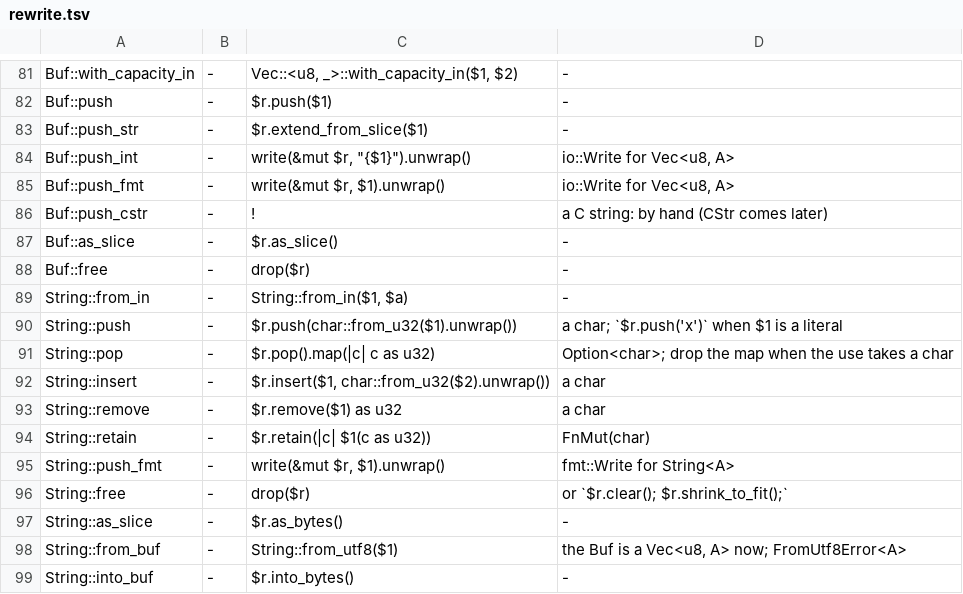
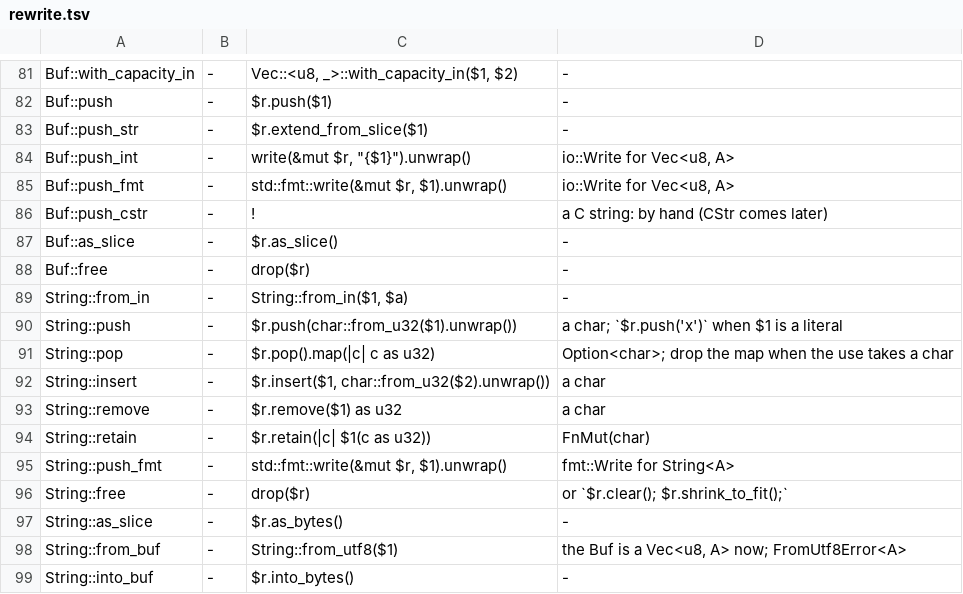
Before and after one commit to magniff/vole, a TSV file: compiler/std2/rewrite.tsv, drawn as a sheet; only a part is shown, gaps mark what is left out.

Commit message:
fix --edition rust: unsafe fns by the word, bytes literal branches, push_fmt
- A function is unsafe for the statics' wrapping by the word `unsafe`
  before its `(`, not a name ending in it (`fn query_unsafe(`,
  `fn in_unsafe(`): their static uses were left unwrapped.
- A text literal that is a branch of an `if` whose other branch is
  written bytes, `if c { "" } else { sym_text(s) }` (a call whose result
  is written `[u8]`, or a parameter written so), is `b".."` too; rustc
  takes `if c { b"u8" } else { p }` as `&[u8]`.
- rewrite.tsv: `Buf::push_fmt` and `String::push_fmt` are
  `std::fmt::write(&mut $r, $1).unwrap()`, qualified: a program's own
  `write` (compiler/src's extern one) shadows the prelude's.

Gate 3: 205 -> 196 errors (by code: 161 type error, 21 unsafe,
8 type.infer, 2 distinct.mix, 2 edition.lenient, 1 alloc.no_in,
1 item.private).

```diff
--- a/compiler/std2/rewrite.tsv
+++ b/compiler/std2/rewrite.tsv
@@ -84,3 +84,3 @@ Buf::push_str	-	$r.extend_from_slice($1)	-
 Buf::push_int	-	write(&mut $r, "{$1}").unwrap()	io::Write for Vec<u8, A>
-Buf::push_fmt	-	write(&mut $r, $1).unwrap()	io::Write for Vec<u8, A>
+Buf::push_fmt	-	std::fmt::write(&mut $r, $1).unwrap()	io::Write for Vec<u8, A>
 Buf::push_cstr	-	!	a C string: by hand (CStr comes later)
@@ -94,3 +94,3 @@ String::remove	-	$r.remove($1) as u32	a char
 String::retain	-	$r.retain(|c| $1(c as u32))	FnMut(char)
-String::push_fmt	-	write(&mut $r, $1).unwrap()	fmt::Write for String<A>
+String::push_fmt	-	std::fmt::write(&mut $r, $1).unwrap()	fmt::Write for String<A>
 String::free	-	drop($r)	or `$r.clear(); $r.shrink_to_fit();`
```
Also changed, not shown: 3 other files.
